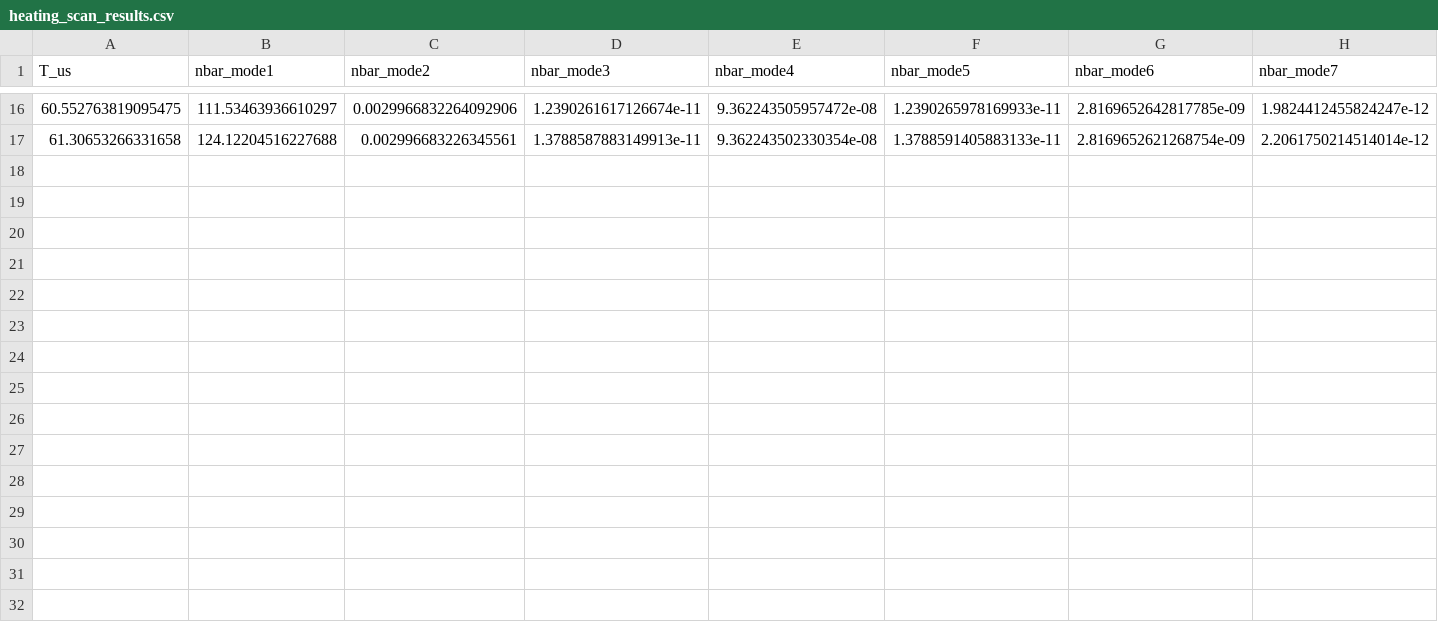
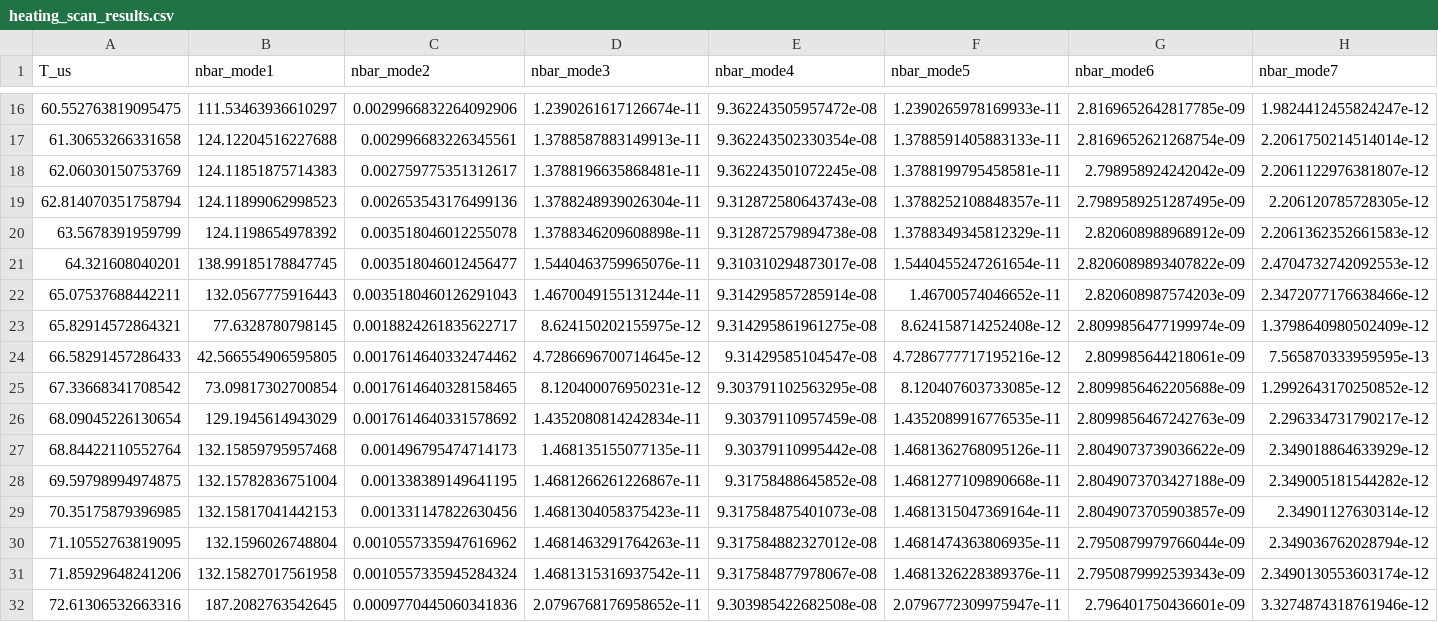
Before and after one commit to HaeffnerLab/Multiplexing, a CSV file: heating_scan_results.csv, drawn as a sheet; only a part is shown, gaps mark what is left out; rows hold the shown columns only; the diff names each change by its address in the sheet, - before the commit and + after, or states it on an @@ line.

Commit message:
Update heating_scan_results.csv

```diff
--- a/heating_scan_results.csv
+++ b/heating_scan_results.csv
+row 18: 62.06030150753769 | 124.11851875714383 | 0.002759775351312617 | 1.3788196635868481e-11 | 9.362243501072245e-08 | 1.3788199795458581e-11 | 2.798958924242042e-09 | 2.2061122976381807e-12
+row 19: 62.814070351758794 | 124.11899062998523 | 0.002653543176499136 | 1.3788248939026304e-11 | 9.312872580643743e-08 | 1.3788252108848357e-11 | 2.7989589251287495e-09 | 2.206120785728305e-12
+row 20: 63.5678391959799 | 124.1198654978392 | 0.003518046012255078 | 1.3788346209608898e-11 | 9.312872579894738e-08 | 1.3788349345812329e-11 | 2.820608988968912e-09 | 2.2061362352661583e-12
+row 21: 64.321608040201 | 138.99185178847745 | 0.003518046012456477 | 1.5440463759965076e-11 | 9.310310294873017e-08 | 1.5440455247261654e-11 | 2.8206089893407822e-09 | 2.4704732742092553e-12
+row 22: 65.07537688442211 | 132.0567775916443 | 0.0035180460126291043 | 1.4670049155131244e-11 | 9.314295857285914e-08 | 1.46700574046652e-11 | 2.820608987574203e-09 | 2.3472077176638466e-12
+row 23: 65.82914572864321 | 77.6328780798145 | 0.0018824261835622717 | 8.624150202155975e-12 | 9.314295861961275e-08 | 8.624158714252408e-12 | 2.8099856477199974e-09 | 1.3798640980502409e-12
+row 24: 66.58291457286433 | 42.566554906595805 | 0.0017614640332474462 | 4.7286696700714645e-12 | 9.31429585104547e-08 | 4.7286777717195216e-12 | 2.809985644218061e-09 | 7.565870333959595e-13
+row 25: 67.33668341708542 | 73.09817302700854 | 0.0017614640328158465 | 8.120400076950231e-12 | 9.303791102563295e-08 | 8.120407603733085e-12 | 2.8099856462205688e-09 | 1.2992643170250852e-12
+row 26: 68.09045226130654 | 129.1945614943029 | 0.0017614640331578692 | 1.4352080814242834e-11 | 9.30379110957459e-08 | 1.4352089916776535e-11 | 2.8099856467242763e-09 | 2.296334731790217e-12
+row 27: 68.84422110552764 | 132.15859795957468 | 0.001496795474714173 | 1.468135155077135e-11 | 9.30379110995442e-08 | 1.4681362768095126e-11 | 2.8049073739036622e-09 | 2.349018864633929e-12
+row 28: 69.59798994974875 | 132.15782836751004 | 0.001338389149641195 | 1.4681266261226867e-11 | 9.31758488645852e-08 | 1.4681277109890668e-11 | 2.8049073703427188e-09 | 2.349005181544282e-12
+row 29: 70.35175879396985 | 132.15817041442153 | 0.001331147822630456 | 1.4681304058375423e-11 | 9.317584875401073e-08 | 1.4681315047369164e-11 | 2.8049073705903857e-09 | 2.34901127630314e-12
+row 30: 71.10552763819095 | 132.1596026748804 | 0.0010557335947616962 | 1.4681463291764263e-11 | 9.317584882327012e-08 | 1.4681474363806935e-11 | 2.7950879979766044e-09 | 2.349036762028794e-12
+row 31: 71.85929648241206 | 132.15827017561958 | 0.0010557335945284324 | 1.4681315316937542e-11 | 9.317584877978067e-08 | 1.4681326228389376e-11 | 2.7950879992539343e-09 | 2.3490130553603174e-12
+row 32: 72.61306532663316 | 187.2082763542645 | 0.0009770445060341836 | 2.0796768176958652e-11 | 9.303985422682508e-08 | 2.0796772309975947e-11 | 2.796401750436601e-09 | 3.3274874318761946e-12
```
